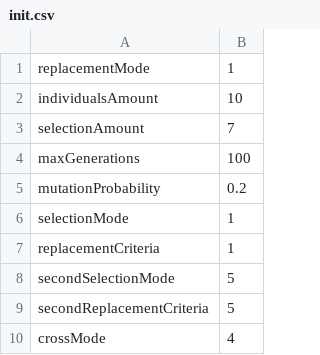
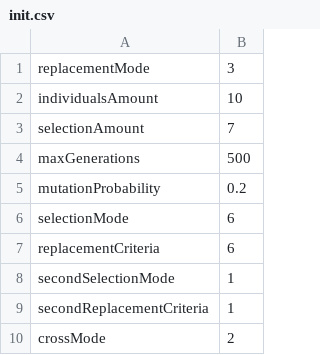
Before and after one commit to bamattsson/SIA-TPE3, a CSV file: csv/init.csv, drawn as a sheet.

```diff
--- a/csv/init.csv
+++ b/csv/init.csv
@@ -1,10 +1,10 @@
-replacementMode, 1
+replacementMode, 3
 individualsAmount, 10
 selectionAmount, 7
-maxGenerations, 100
+maxGenerations, 500
 mutationProbability, 0.2
-selectionMode, 1
-replacementCriteria, 1
-secondSelectionMode, 5
-secondReplacementCriteria, 5
-crossMode, 4
+selectionMode, 6
+replacementCriteria, 6
+secondSelectionMode, 1
+secondReplacementCriteria, 1
+crossMode, 2
```
Also changed, not shown: 5 other files.
